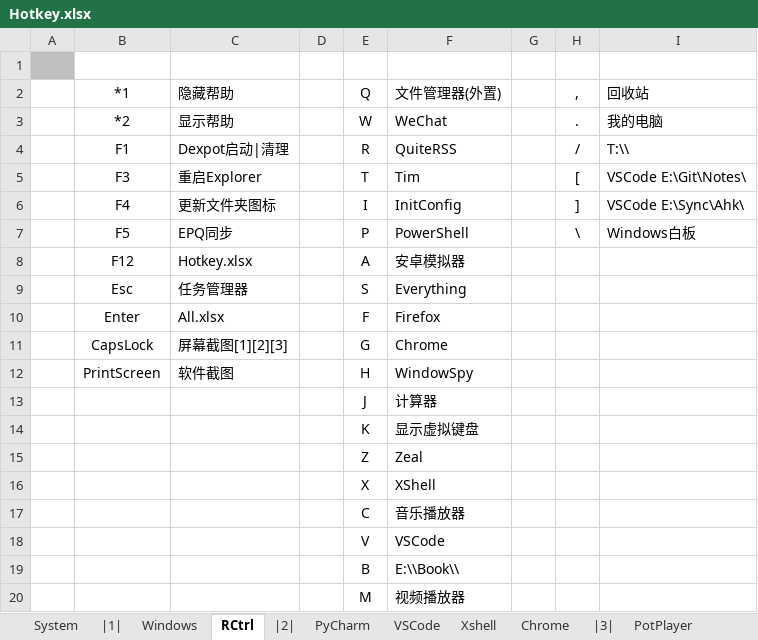
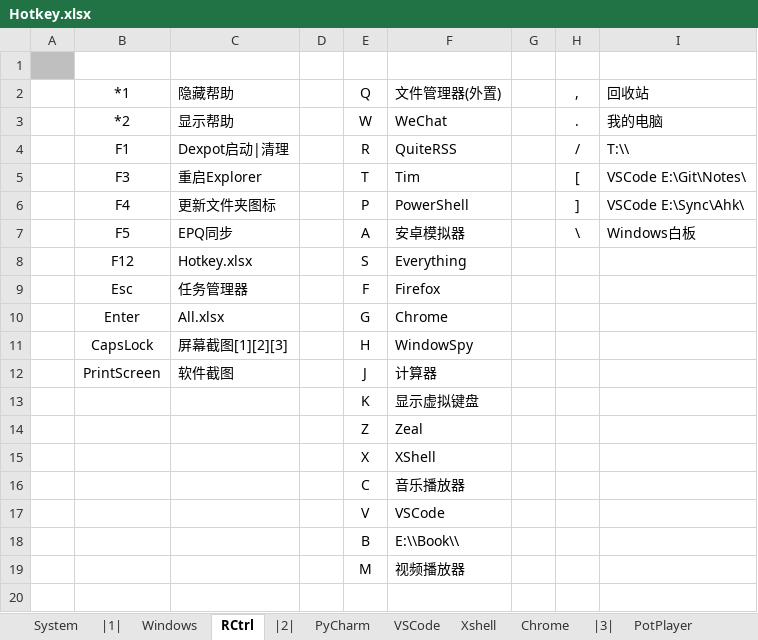
Before and after one commit to By2048/Ahk, an Excel workbook: Doc/Hotkey.xlsx, sheet RCtrl, drawn as a sheet; values as stored, in another font and other column widths than the file's, no borders; removed rows and columns are numbered as before the commit, all else as after; the diff names each change by its address in the sheet, - before the commit and + after, or states it on an @@ line.

```diff
--- a/Doc/Hotkey.xlsx (sheet RCtrl)
+++ b/Doc/Hotkey.xlsx (sheet RCtrl)
-E6 (Q): I
+E6 (Q): P
-F6 (文件管理器(外置)): InitConfig
+F6 (文件管理器(外置)): PowerShell
-E7 (Q): P
+E7 (Q): A
-F7 (文件管理器(外置)): PowerShell
+F7 (文件管理器(外置)): 安卓模拟器
-E8 (Q): A
+E8 (Q): S
-F8 (文件管理器(外置)): 安卓模拟器
+F8 (文件管理器(外置)): Everything
-E9 (Q): S
+E9 (Q): F
-F9 (文件管理器(外置)): Everything
+F9 (文件管理器(外置)): Firefox
-E10 (Q): F
+E10 (Q): G
-F10 (文件管理器(外置)): Firefox
+F10 (文件管理器(外置)): Chrome
-row 11:  | CapsLock | 屏幕截图[1][2][3] |  | G | Chrome
-B11 (*1): PrintScreen
+B11 (*1): CapsLock
-C11 (隐藏帮助): 软件截图
+C11 (隐藏帮助): 屏幕截图[1][2][3]
-B12 (*1): (empty)
+B12 (*1): PrintScreen
-C12 (隐藏帮助): (empty)
+C12 (隐藏帮助): 软件截图
```
Also changed, not shown: sheet Windows, 7 other files.
